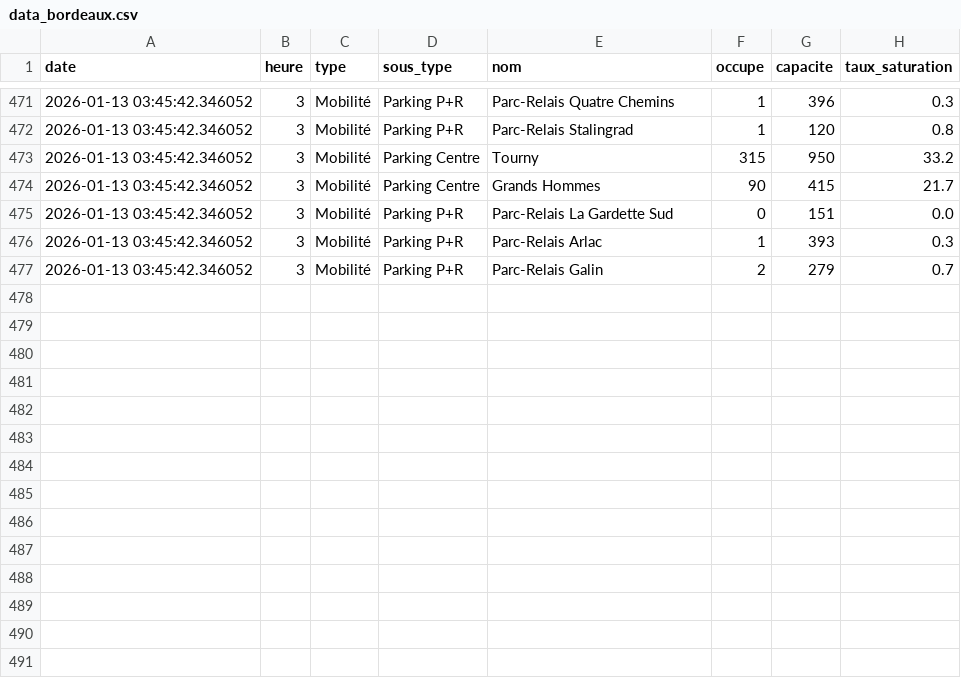
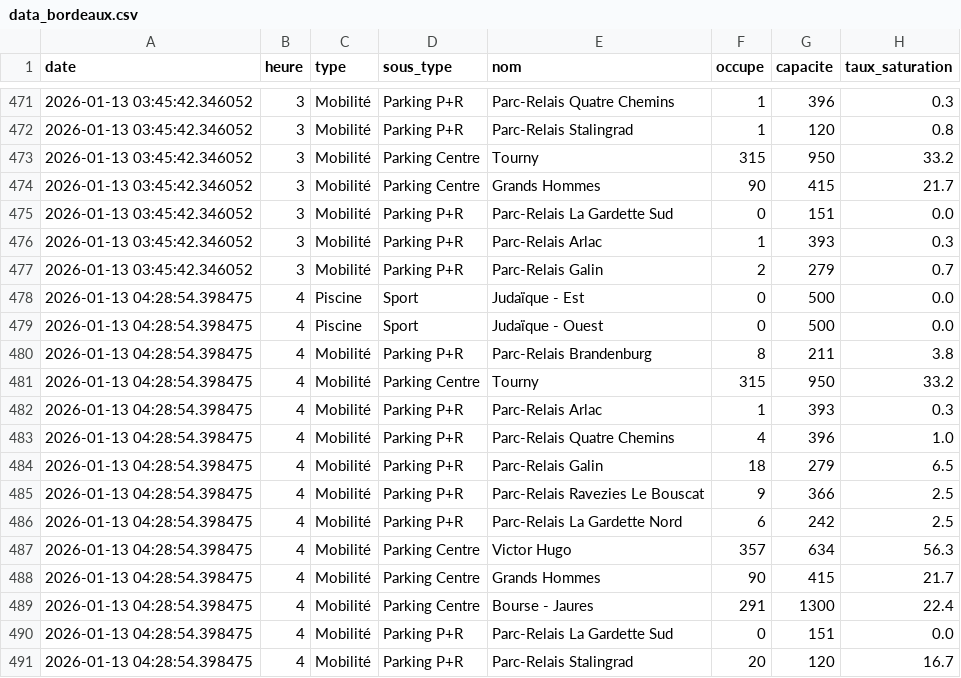
Before and after one commit to WilliamOlivers/affluence_scrapper, a CSV file: data_bordeaux.csv, drawn as a sheet; only a part is shown, gaps mark what is left out; the diff names each change by its address in the sheet, - before the commit and + after, or states it on an @@ line.

Commit message:
Mise à jour données Bordeaux

```diff
--- a/data_bordeaux.csv
+++ b/data_bordeaux.csv
+row 478: 2026-01-13 04:28:54.398475 | 4 | Piscine | Sport | Judaïque - Est | 0 | 500 | 0.0
+row 479: 2026-01-13 04:28:54.398475 | 4 | Piscine | Sport | Judaïque - Ouest | 0 | 500 | 0.0
+row 480: 2026-01-13 04:28:54.398475 | 4 | Mobilité | Parking P+R | Parc-Relais Brandenburg | 8 | 211 | 3.8
+row 481: 2026-01-13 04:28:54.398475 | 4 | Mobilité | Parking Centre | Tourny | 315 | 950 | 33.2
+row 482: 2026-01-13 04:28:54.398475 | 4 | Mobilité | Parking P+R | Parc-Relais Arlac | 1 | 393 | 0.3
+row 483: 2026-01-13 04:28:54.398475 | 4 | Mobilité | Parking P+R | Parc-Relais Quatre Chemins | 4 | 396 | 1.0
+row 484: 2026-01-13 04:28:54.398475 | 4 | Mobilité | Parking P+R | Parc-Relais Galin | 18 | 279 | 6.5
+row 485: 2026-01-13 04:28:54.398475 | 4 | Mobilité | Parking P+R | Parc-Relais Ravezies Le Bouscat | 9 | 366 | 2.5
+row 486: 2026-01-13 04:28:54.398475 | 4 | Mobilité | Parking P+R | Parc-Relais La Gardette Nord | 6 | 242 | 2.5
+row 487: 2026-01-13 04:28:54.398475 | 4 | Mobilité | Parking Centre | Victor Hugo | 357 | 634 | 56.3
+row 488: 2026-01-13 04:28:54.398475 | 4 | Mobilité | Parking Centre | Grands Hommes | 90 | 415 | 21.7
+row 489: 2026-01-13 04:28:54.398475 | 4 | Mobilité | Parking Centre | Bourse - Jaures | 291 | 1300 | 22.4
+row 490: 2026-01-13 04:28:54.398475 | 4 | Mobilité | Parking P+R | Parc-Relais La Gardette Sud | 0 | 151 | 0.0
+row 491: 2026-01-13 04:28:54.398475 | 4 | Mobilité | Parking P+R | Parc-Relais Stalingrad | 20 | 120 | 16.7
```
